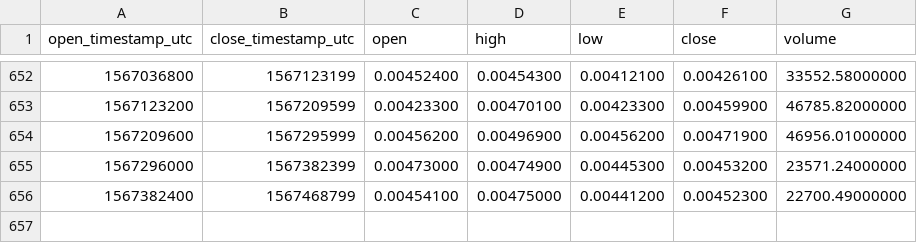
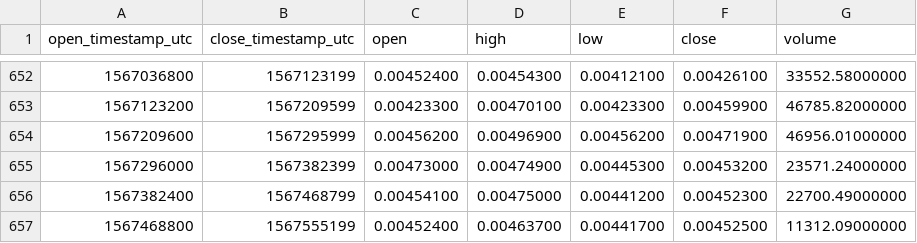
Before and after one commit to cryptobigbro/binance-GXSETH, a CSV file: binance-GXSETH-1d.csv, drawn as a sheet; only a part is shown, gaps mark what is left out; the diff names each change by its address in the sheet, - before the commit and + after, or states it on an @@ line.

Commit message:
Update OHLCV data.

```diff
--- a/binance-GXSETH-1d.csv
+++ b/binance-GXSETH-1d.csv
+row 657: 1567468800 | 1567555199 | 0.00452400 | 0.00463700 | 0.00441700 | 0.00452500 | 11312.09000000
```
Also changed, not shown: 1 other file.
